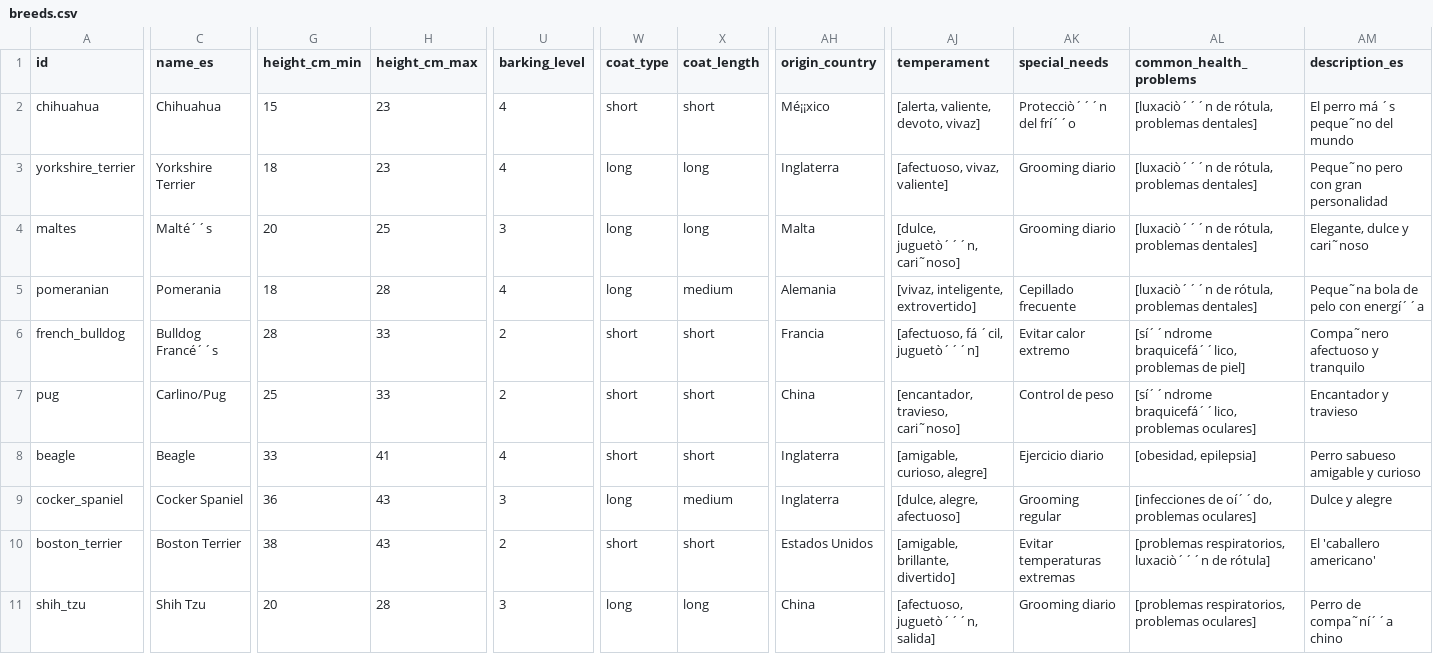
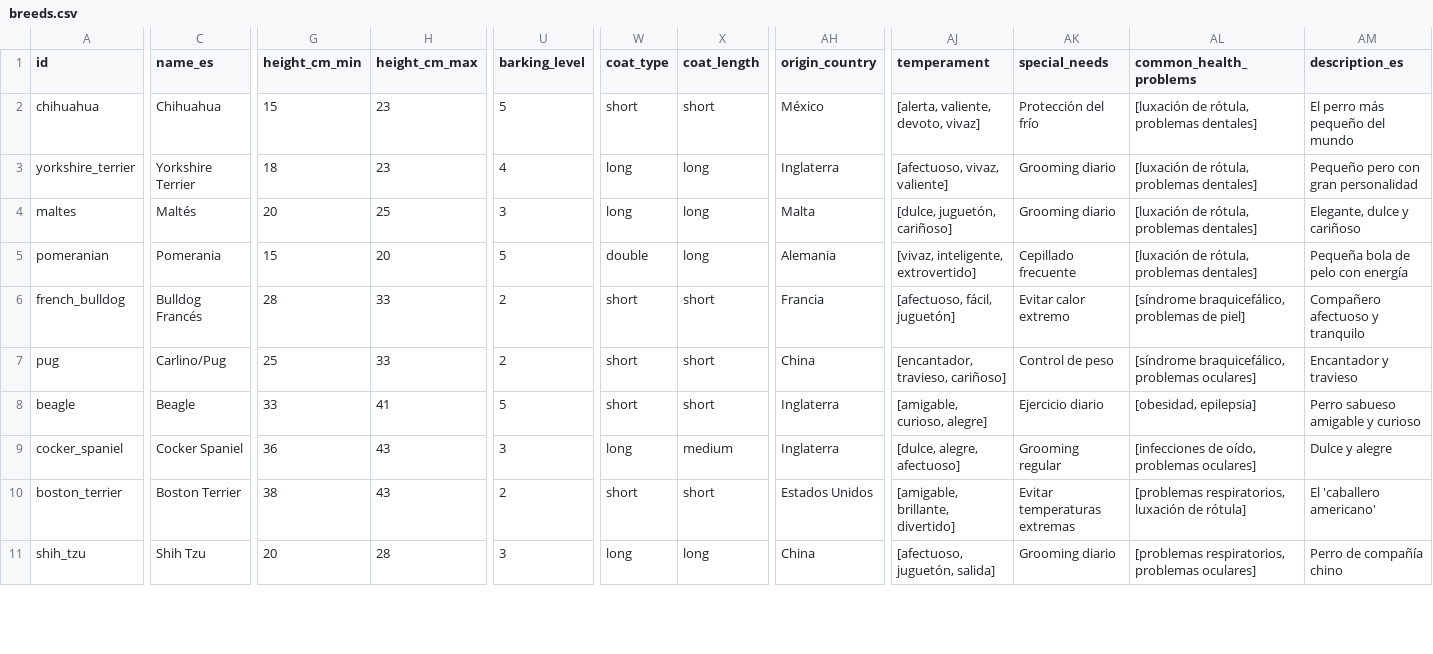
Before and after one commit to fmarquezarate-png/dog-breed-selector, a CSV file: database/breeds.csv, drawn as a sheet; only a part is shown, gaps mark what is left out; the diff covers the shown part only; the diff names each change by its address in the sheet, - before the commit and + after, or states it on an @@ line.

```diff
--- a/database/breeds.csv
+++ b/database/breeds.csv
-U2 (barking_level): 4
+U2 (barking_level): 5
-AH2 (origin_country): Mé¡¡xico
+AH2 (origin_country): México
-AK2 (special_needs): Protecciò´´´n del frí´´o
+AK2 (special_needs): Protección del frío
-AL2:AL5 (common_health_problems): [luxaciò´´´n de rótula, problemas dentales]
+AL2:AL5 (common_health_problems): [luxación de rótula, problemas dentales]
-AM2 (description_es): El perro má ´s peque˜no del mundo
+AM2 (description_es): El perro más pequeño del mundo
-AM3 (description_es): Peque˜no pero con gran personalidad
+AM3 (description_es): Pequeño pero con gran personalidad
-C4 (name_es): Malté´´s
+C4 (name_es): Maltés
-AJ4 (temperament): [dulce, juguetò´´´n, cari˜noso]
+AJ4 (temperament): [dulce, juguetón, cariñoso]
-AM4 (description_es): Elegante, dulce y cari˜noso
+AM4 (description_es): Elegante, dulce y cariñoso
-G5 (height_cm_min): 18
+G5 (height_cm_min): 15
-H5 (height_cm_max): 28
+H5 (height_cm_max): 20
-U5 (barking_level): 4
+U5 (barking_level): 5
-W5 (coat_type): long
+W5 (coat_type): double
-X5 (coat_length): medium
+X5 (coat_length): long
-AM5 (description_es): Peque˜na bola de pelo con energí´´a
+AM5 (description_es): Pequeña bola de pelo con energía
-C6 (name_es): Bulldog Francé´´s
+C6 (name_es): Bulldog Francés
-AJ6 (temperament): [afectuoso, fá ´cil, juguetò´´´n]
+AJ6 (temperament): [afectuoso, fácil, juguetón]
-AL6 (common_health_problems): [sí´´ndrome braquicefá´´lico, problemas de…
+AL6 (common_health_problems): [síndrome braquicefálico, problemas de…
-AM6 (description_es): Compa˜nero afectuoso y tranquilo
+AM6 (description_es): Compañero afectuoso y tranquilo
-AJ7 (temperament): [encantador, travieso, cari˜noso]
+AJ7 (temperament): [encantador, travieso, cariñoso]
-AL7 (common_health_problems): [sí´´ndrome braquicefá´´lico, problemas oculares]
+AL7 (common_health_problems): [síndrome braquicefálico, problemas oculares]
-U8 (barking_level): 4
+U8 (barking_level): 5
-AL9 (common_health_problems): [infecciones de oí´´do, problemas oculares]
+AL9 (common_health_problems): [infecciones de oído, problemas oculares]
-AL10 (common_health_problems): [problemas respiratorios, luxaciò´´´n de rótula]
+AL10 (common_health_problems): [problemas respiratorios, luxación de rótula]
-AJ11 (temperament): [afectuoso, juguetò´´´n, salida]
+AJ11 (temperament): [afectuoso, juguetón, salida]
-AM11 (description_es): Perro de compa˜ní´´a chino
+AM11 (description_es): Perro de compañía chino
```
Also changed, not shown: 86 edited cells elsewhere in this file, 16 other files.
